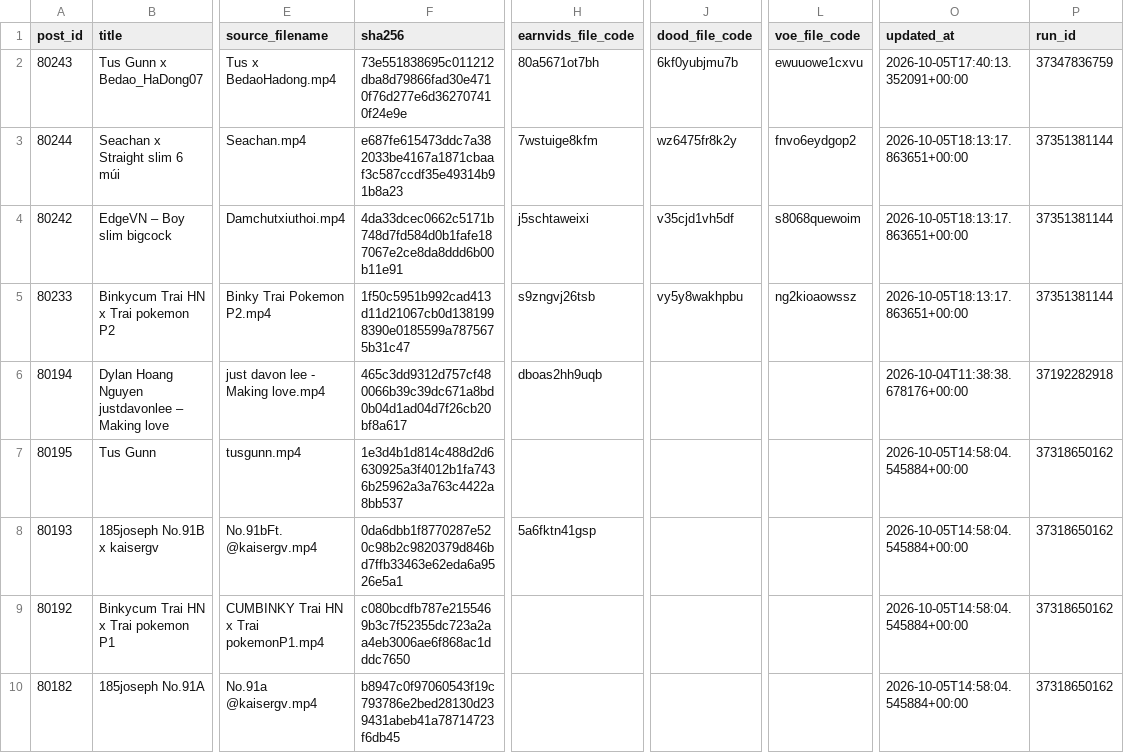
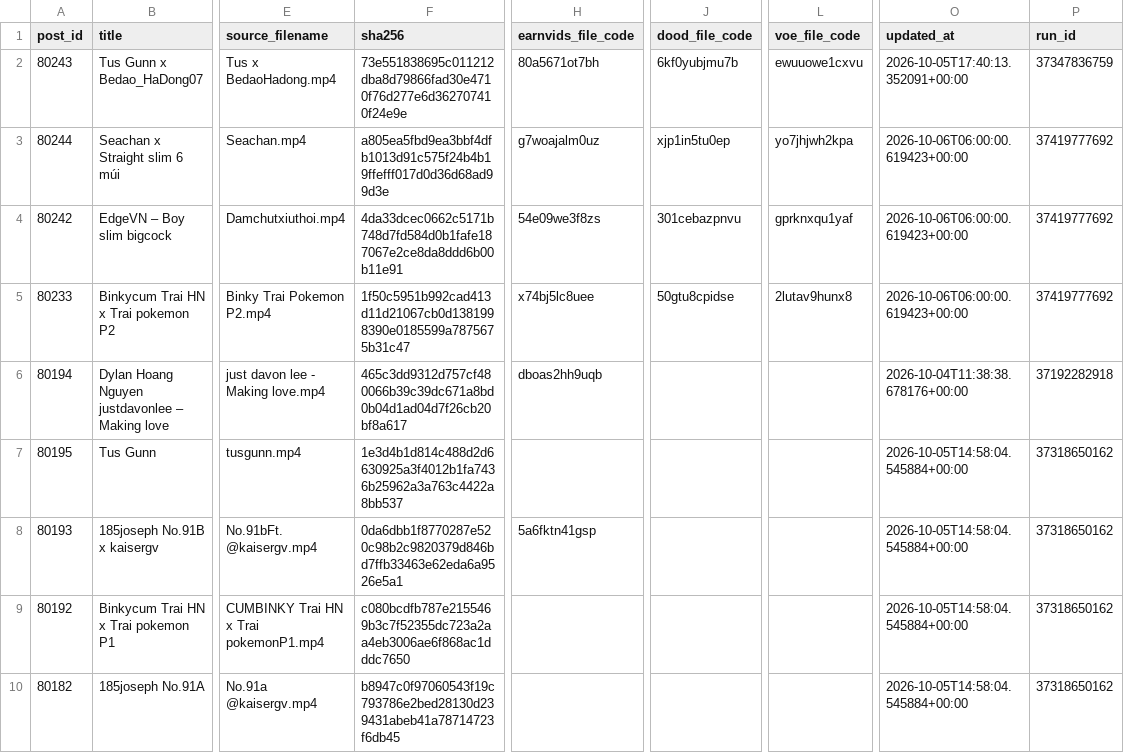
Before and after one commit to ronganminh/stream-video-data, a CSV file: migration-log.csv, drawn as a sheet; only a part is shown, gaps mark what is left out; the diff names each change by its address in the sheet, - before the commit and + after, or states it on an @@ line.

```diff
--- a/migration-log.csv
+++ b/migration-log.csv
-F3 (sha256): e687fe615473ddc7a382033be4167a1871cbaaf3c587ccdf35e49314b91b8a23
+F3 (sha256): a805ea5fbd9ea3bbf4dfb1013d91c575f24b4b19ffefff017d0d36d68ad99d3e
-H3 (earnvids_file_code): 7wstuige8kfm
+H3 (earnvids_file_code): g7woajalm0uz
-J3 (dood_file_code): wz6475fr8k2y
+J3 (dood_file_code): xjp1in5tu0ep
-L3 (voe_file_code): fnvo6eydgop2
+L3 (voe_file_code): yo7jhjwh2kpa
-O3:O5 (updated_at): 2026-10-05T18:13:17.863651+00:00
+O3:O5 (updated_at): 2026-10-06T06:00:00.619423+00:00
-P3:P5 (run_id): 37351381144
+P3:P5 (run_id): 37419777692
-H4 (earnvids_file_code): j5schtaweixi
+H4 (earnvids_file_code): 54e09we3f8zs
-J4 (dood_file_code): v35cjd1vh5df
+J4 (dood_file_code): 301cebazpnvu
-L4 (voe_file_code): s8068quewoim
+L4 (voe_file_code): gprknxqu1yaf
-H5 (earnvids_file_code): s9zngvj26tsb
+H5 (earnvids_file_code): x74bj5lc8uee
-J5 (dood_file_code): vy5y8wakhpbu
+J5 (dood_file_code): 50gtu8cpidse
-L5 (voe_file_code): ng2kioaowssz
+L5 (voe_file_code): 2lutav9hunx8
```
